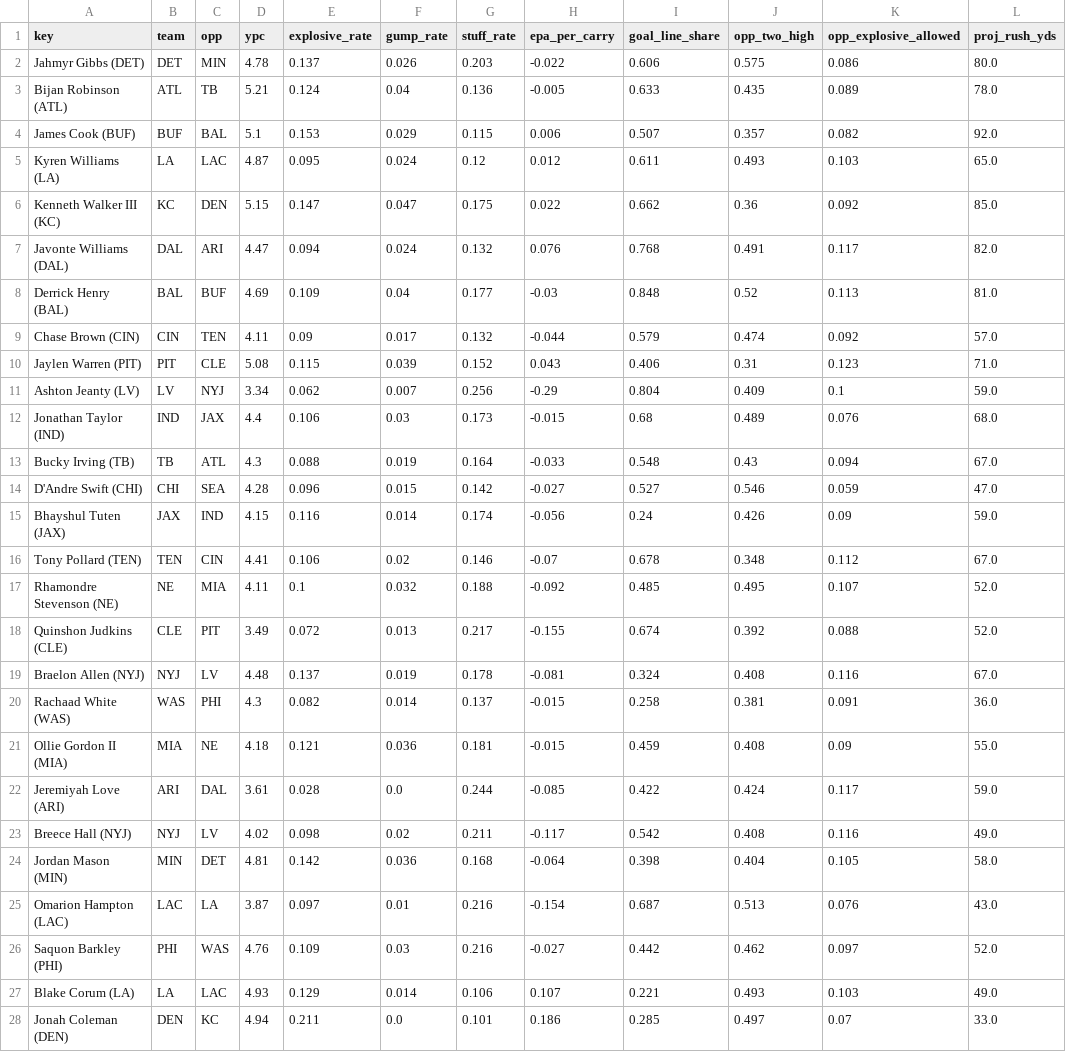
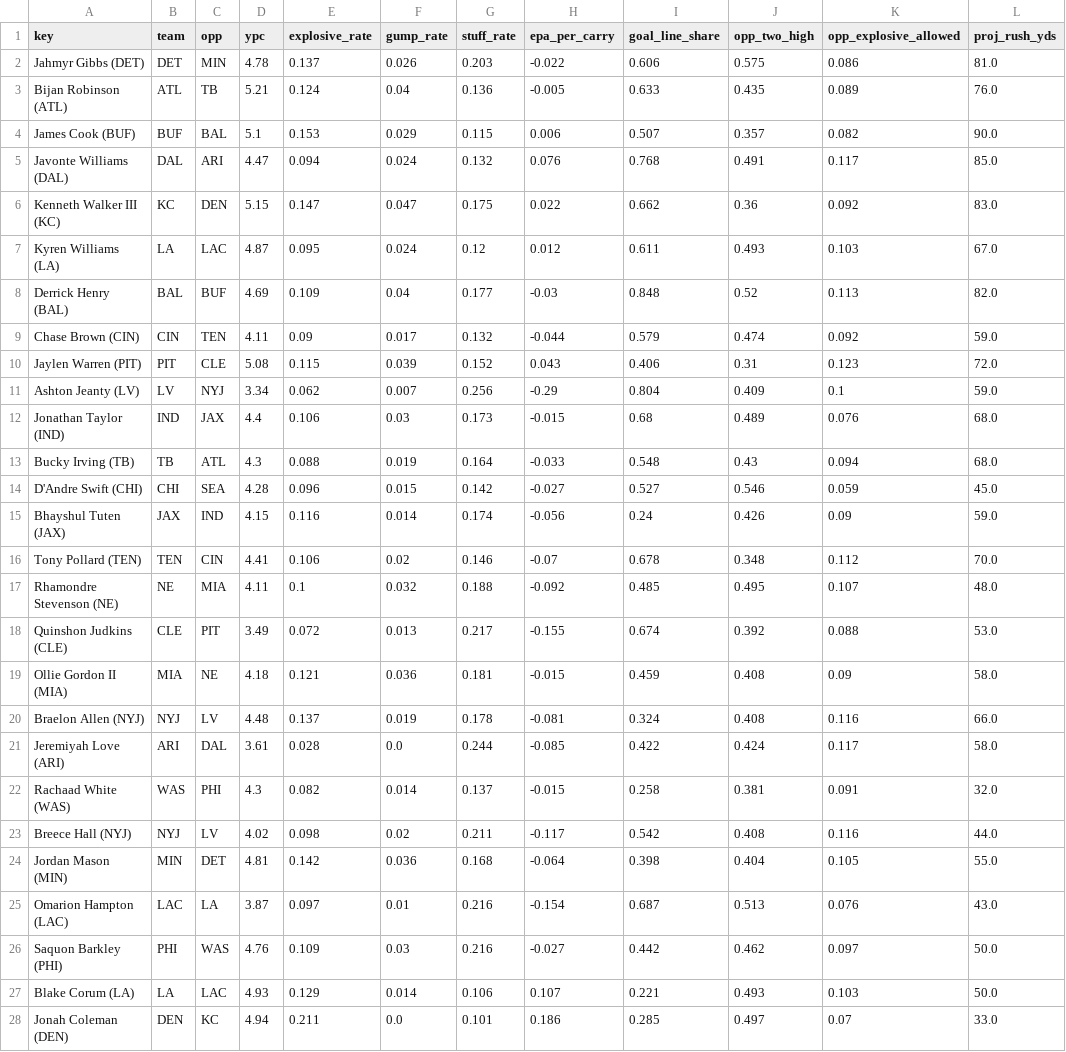
Before and after one commit to Cichon1/FantasyOracle, a CSV file: docs/data/rb_profiles_v5.csv, drawn as a sheet; only a part is shown; the diff covers the shown part only.

```diff
--- a/docs/data/rb_profiles_v5.csv
+++ b/docs/data/rb_profiles_v5.csv
@@ -1,28 +1,28 @@
 key,team,opp,ypc,explosive_rate,gump_rate,stuff_rate,epa_per_carry,goal_line_share,opp_two_high,opp_explosive_allowed,proj_rush_yds
-Jahmyr Gibbs (DET),DET,MIN,4.78,0.137,0.026,0.203,-0.022,0.606,0.575,0.086,80.0
-Bijan Robinson (ATL),ATL,TB,5.21,0.124,0.04,0.136,-0.005,0.633,0.435,0.089,78.0
-James Cook (BUF),BUF,BAL,5.1,0.153,0.029,0.115,0.006,0.507,0.357,0.082,92.0
-Kyren Williams (LA),LA,LAC,4.87,0.095,0.024,0.12,0.012,0.611,0.493,0.103,65.0
-Kenneth Walker III (KC),KC,DEN,5.15,0.147,0.047,0.175,0.022,0.662,0.36,0.092,85.0
-Javonte Williams (DAL),DAL,ARI,4.47,0.094,0.024,0.132,0.076,0.768,0.491,0.117,82.0
-Derrick Henry (BAL),BAL,BUF,4.69,0.109,0.04,0.177,-0.03,0.848,0.52,0.113,81.0
-Chase Brown (CIN),CIN,TEN,4.11,0.09,0.017,0.132,-0.044,0.579,0.474,0.092,57.0
-Jaylen Warren (PIT),PIT,CLE,5.08,0.115,0.039,0.152,0.043,0.406,0.31,0.123,71.0
+Jahmyr Gibbs (DET),DET,MIN,4.78,0.137,0.026,0.203,-0.022,0.606,0.575,0.086,81.0
+Bijan Robinson (ATL),ATL,TB,5.21,0.124,0.04,0.136,-0.005,0.633,0.435,0.089,76.0
+James Cook (BUF),BUF,BAL,5.1,0.153,0.029,0.115,0.006,0.507,0.357,0.082,90.0
+Javonte Williams (DAL),DAL,ARI,4.47,0.094,0.024,0.132,0.076,0.768,0.491,0.117,85.0
+Kenneth Walker III (KC),KC,DEN,5.15,0.147,0.047,0.175,0.022,0.662,0.36,0.092,83.0
+Kyren Williams (LA),LA,LAC,4.87,0.095,0.024,0.12,0.012,0.611,0.493,0.103,67.0
+Derrick Henry (BAL),BAL,BUF,4.69,0.109,0.04,0.177,-0.03,0.848,0.52,0.113,82.0
+Chase Brown (CIN),CIN,TEN,4.11,0.09,0.017,0.132,-0.044,0.579,0.474,0.092,59.0
+Jaylen Warren (PIT),PIT,CLE,5.08,0.115,0.039,0.152,0.043,0.406,0.31,0.123,72.0
 Ashton Jeanty (LV),LV,NYJ,3.34,0.062,0.007,0.256,-0.29,0.804,0.409,0.1,59.0
 Jonathan Taylor (IND),IND,JAX,4.4,0.106,0.03,0.173,-0.015,0.68,0.489,0.076,68.0
-Bucky Irving (TB),TB,ATL,4.3,0.088,0.019,0.164,-0.033,0.548,0.43,0.094,67.0
-D'Andre Swift (CHI),CHI,SEA,4.28,0.096,0.015,0.142,-0.027,0.527,0.546,0.059,47.0
+Bucky Irving (TB),TB,ATL,4.3,0.088,0.019,0.164,-0.033,0.548,0.43,0.094,68.0
+D'Andre Swift (CHI),CHI,SEA,4.28,0.096,0.015,0.142,-0.027,0.527,0.546,0.059,45.0
 Bhayshul Tuten (JAX),JAX,IND,4.15,0.116,0.014,0.174,-0.056,0.24,0.426,0.09,59.0
-Tony Pollard (TEN),TEN,CIN,4.41,0.106,0.02,0.146,-0.07,0.678,0.348,0.112,67.0
-Rhamondre Stevenson (NE),NE,MIA,4.11,0.1,0.032,0.188,-0.092,0.485,0.495,0.107,52.0
-Quinshon Judkins (CLE),CLE,PIT,3.49,0.072,0.013,0.217,-0.155,0.674,0.392,0.088,52.0
-Braelon Allen (NYJ),NYJ,LV,4.48,0.137,0.019,0.178,-0.081,0.324,0.408,0.116,67.0
-Rachaad White (WAS),WAS,PHI,4.3,0.082,0.014,0.137,-0.015,0.258,0.381,0.091,36.0
-Ollie Gordon II (MIA),MIA,NE,4.18,0.121,0.036,0.181,-0.015,0.459,0.408,0.09,55.0
-Jeremiyah Love (ARI),ARI,DAL,3.61,0.028,0.0,0.244,-0.085,0.422,0.424,0.117,59.0
-Breece Hall (NYJ),NYJ,LV,4.02,0.098,0.02,0.211,-0.117,0.542,0.408,0.116,49.0
-Jordan Mason (MIN),MIN,DET,4.81,0.142,0.036,0.168,-0.064,0.398,0.404,0.105,58.0
+Tony Pollard (TEN),TEN,CIN,4.41,0.106,0.02,0.146,-0.07,0.678,0.348,0.112,70.0
+Rhamondre Stevenson (NE),NE,MIA,4.11,0.1,0.032,0.188,-0.092,0.485,0.495,0.107,48.0
+Quinshon Judkins (CLE),CLE,PIT,3.49,0.072,0.013,0.217,-0.155,0.674,0.392,0.088,53.0
+Ollie Gordon II (MIA),MIA,NE,4.18,0.121,0.036,0.181,-0.015,0.459,0.408,0.09,58.0
+Braelon Allen (NYJ),NYJ,LV,4.48,0.137,0.019,0.178,-0.081,0.324,0.408,0.116,66.0
+Jeremiyah Love (ARI),ARI,DAL,3.61,0.028,0.0,0.244,-0.085,0.422,0.424,0.117,58.0
+Rachaad White (WAS),WAS,PHI,4.3,0.082,0.014,0.137,-0.015,0.258,0.381,0.091,32.0
+Breece Hall (NYJ),NYJ,LV,4.02,0.098,0.02,0.211,-0.117,0.542,0.408,0.116,44.0
+Jordan Mason (MIN),MIN,DET,4.81,0.142,0.036,0.168,-0.064,0.398,0.404,0.105,55.0
 Omarion Hampton (LAC),LAC,LA,3.87,0.097,0.01,0.216,-0.154,0.687,0.513,0.076,43.0
-Saquon Barkley (PHI),PHI,WAS,4.76,0.109,0.03,0.216,-0.027,0.442,0.462,0.097,52.0
-Blake Corum (LA),LA,LAC,4.93,0.129,0.014,0.106,0.107,0.221,0.493,0.103,49.0
+Saquon Barkley (PHI),PHI,WAS,4.76,0.109,0.03,0.216,-0.027,0.442,0.462,0.097,50.0
+Blake Corum (LA),LA,LAC,4.93,0.129,0.014,0.106,0.107,0.221,0.493,0.103,50.0
 Jonah Coleman (DEN),DEN,KC,4.94,0.211,0.0,0.101,0.186,0.285,0.497,0.07,33.0
```
Also changed, not shown: 14 edited cells elsewhere in this file, automation/history/trending_2026-10-31.csv, docs/data/projections_v5.csv, 7 other files.
